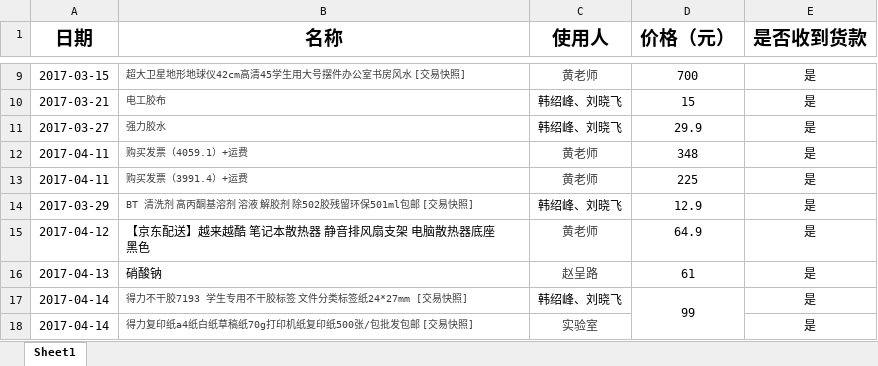
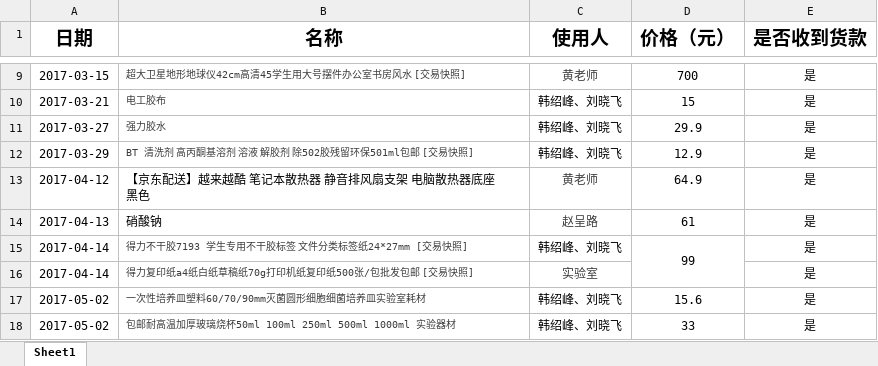
Before and after one commit to HSF721/Documents, an Excel workbook: 采购记录.xlsx, sheet Sheet1, drawn as a sheet; only a part is shown, gaps mark what is left out; the shorter side is filled out with more unchanged rows; values as stored, in another font and other column widths than the file's, no borders; the diff names each change by its address in the sheet, - before the commit and + after, or states it on an @@ line.

Commit message:
采购记录
2017-5-18备份
删除了购买发票的两项

```diff
--- a/采购记录.xlsx (sheet Sheet1)
+++ b/采购记录.xlsx (sheet Sheet1)
-row 12: 2017-04-11 | 购买发票（4059.1）+运费 | 黄老师 | 348 | 是
-row 13: 2017-04-11 | 购买发票（3991.4）+运费 | 黄老师 | 225 | 是
```
